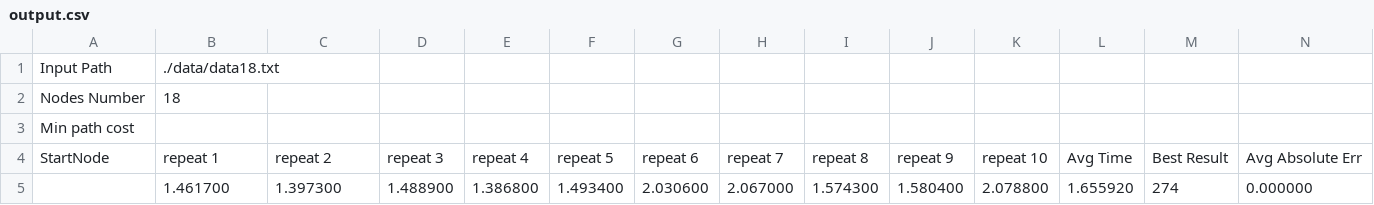
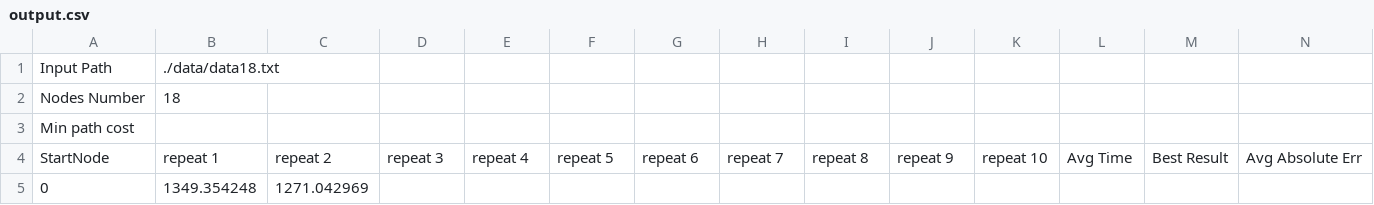
Before and after one commit to P1aster/PEA_TSP, a CSV file: PEA_TSP/output/output.csv, drawn as a sheet; only a part is shown; removed rows and columns are numbered as before the commit, all else as after; rows hold the shown columns only; the diff names each change by its address in the sheet, - before the commit and + after, or states it on an @@ line.

```diff
--- a/PEA_TSP/output/output.csv
+++ b/PEA_TSP/output/output.csv
-row 5:  | 1.461700 | 1.397300 | 1.488900 | 1.386800 | 1.493400 | 2.030600 | 2.067000 | 1.574300 | 1.580400 | 2.078800 | 1.655920 | 274 | 0.000000
+row 5: 0 | 1349.354248 | 1271.042969
```
Also changed, not shown: 4 other files.
